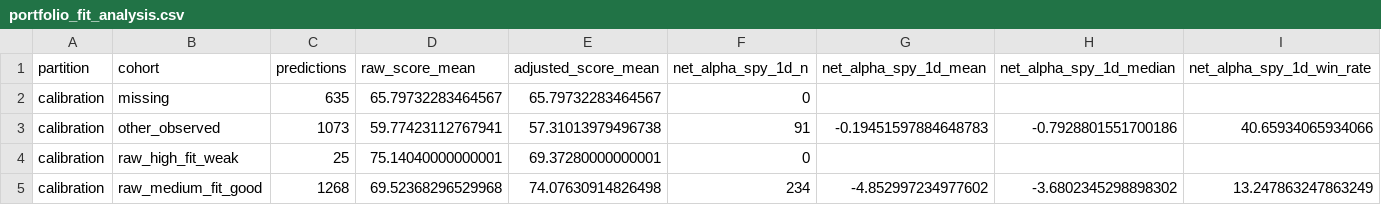
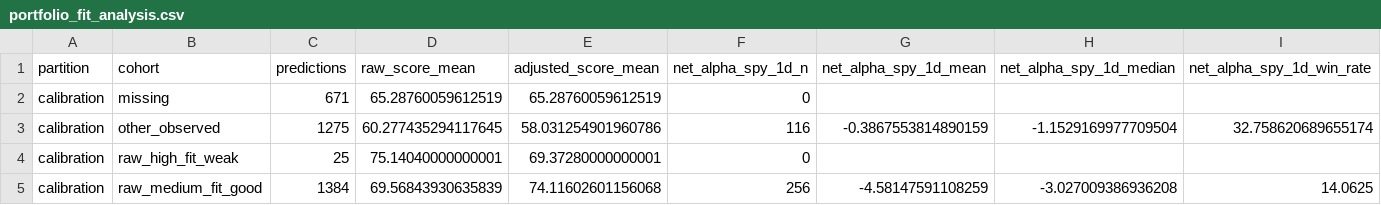
Before and after one commit to ddanyro/market-scanner, a CSV file: analysis/shadow_forward_validation/portfolio_fit_analysis.csv, drawn as a sheet; only a part is shown; the diff covers the shown part only; the diff names each change by its address in the sheet, - before the commit and + after, or states it on an @@ line.

```diff
--- a/analysis/shadow_forward_validation/portfolio_fit_analysis.csv
+++ b/analysis/shadow_forward_validation/portfolio_fit_analysis.csv
-C2 (predictions): 635
+C2 (predictions): 671
-D2 (raw_score_mean): 65.79732283464567
+D2 (raw_score_mean): 65.28760059612519
-E2 (adjusted_score_mean): 65.79732283464567
+E2 (adjusted_score_mean): 65.28760059612519
-C3 (predictions): 1073
+C3 (predictions): 1275
-D3 (raw_score_mean): 59.77423112767941
+D3 (raw_score_mean): 60.277435294117645
-E3 (adjusted_score_mean): 57.31013979496738
+E3 (adjusted_score_mean): 58.031254901960786
-F3 (net_alpha_spy_1d_n): 91
+F3 (net_alpha_spy_1d_n): 116
-G3 (net_alpha_spy_1d_mean): -0.19451597884648783
+G3 (net_alpha_spy_1d_mean): -0.3867553814890159
-H3 (net_alpha_spy_1d_median): -0.7928801551700186
+H3 (net_alpha_spy_1d_median): -1.1529169977709504
-I3 (net_alpha_spy_1d_win_rate): 40.65934065934066
+I3 (net_alpha_spy_1d_win_rate): 32.758620689655174
-C5 (predictions): 1268
+C5 (predictions): 1384
-D5 (raw_score_mean): 69.52368296529968
+D5 (raw_score_mean): 69.56843930635839
-E5 (adjusted_score_mean): 74.07630914826498
+E5 (adjusted_score_mean): 74.11602601156068
-F5 (net_alpha_spy_1d_n): 234
+F5 (net_alpha_spy_1d_n): 256
-G5 (net_alpha_spy_1d_mean): -4.852997234977602
+G5 (net_alpha_spy_1d_mean): -4.58147591108259
-H5 (net_alpha_spy_1d_median): -3.6802345298898302
+H5 (net_alpha_spy_1d_median): -3.027009386936208
-I5 (net_alpha_spy_1d_win_rate): 13.247863247863249
+I5 (net_alpha_spy_1d_win_rate): 14.0625
```
Also changed, not shown: 28 edited cells elsewhere in this file, analysis/shadow_forward_validation/decision_disagreements.csv, analysis/shadow_forward_validation/model_performance.csv, 28 other files.
